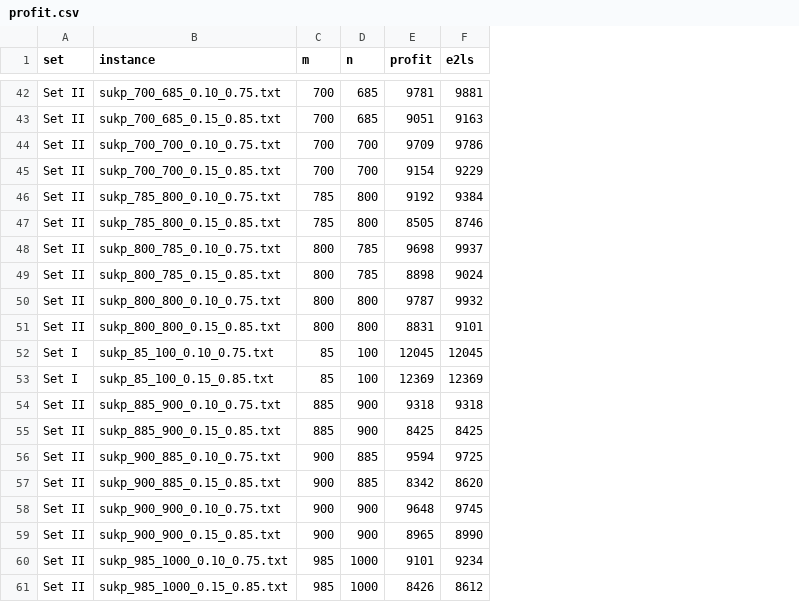
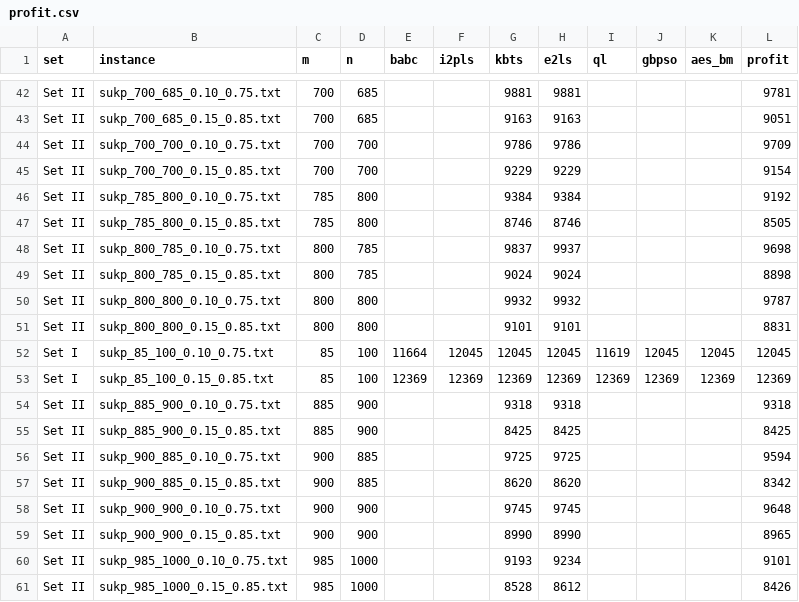
Before and after one commit to elofamomo/SUKP_python, a CSV file: results_csv/profit.csv, drawn as a sheet; only a part is shown, gaps mark what is left out; addresses are those after the commit; the diff covers the shown part only; the diff names each change by its address in the sheet, - before the commit and + after, or states it on an @@ line.

```diff
--- a/results_csv/profit.csv
+++ b/results_csv/profit.csv
+column E (babc), rows 52-53: 11664 | 12369
+column G (kbts), rows 42-61: 9881 | 9163 | 9786 | 9229 | 9384 | 8746 | 9837 | 9024 | 9932 | 9101 | 12045 | 12369 | 9318 | 8425 | 9725 | 8620 | 9745 | 8990 | 9193 | 8528
+column I (ql), rows 52-53: 11619 | 12369
+column J (gbpso), rows 52-53: 12045 | 12369
+column K (aes_bm), rows 52-53: 12045 | 12369
+column L (profit), rows 42-61: 9781 | 9051 | 9709 | 9154 | 9192 | 8505 | 9698 | 8898 | 9787 | 8831 | 12045 | 12369 | 9318 | 8425 | 9594 | 8342 | 9648 | 8965 | 9101 | 8426
-F1: profit
+F1: i2pls
-F42 (i2pls): 9781
+F42 (i2pls): (empty)
-F43 (i2pls): 9051
+F43 (i2pls): (empty)
-F44 (i2pls): 9709
+F44 (i2pls): (empty)
-F45 (i2pls): 9154
+F45 (i2pls): (empty)
-F46 (i2pls): 9192
+F46 (i2pls): (empty)
-F47 (i2pls): 8505
+F47 (i2pls): (empty)
-F48 (i2pls): 9698
+F48 (i2pls): (empty)
-F49 (i2pls): 8898
+F49 (i2pls): (empty)
-F50 (i2pls): 9787
+F50 (i2pls): (empty)
-F51 (i2pls): 8831
+F51 (i2pls): (empty)
-F54 (i2pls): 9318
+F54 (i2pls): (empty)
-F55 (i2pls): 8425
+F55 (i2pls): (empty)
-F56 (i2pls): 9594
+F56 (i2pls): (empty)
-F57 (i2pls): 8342
+F57 (i2pls): (empty)
-F58 (i2pls): 9648
+F58 (i2pls): (empty)
-F59 (i2pls): 8965
+F59 (i2pls): (empty)
-F60 (i2pls): 9101
+F60 (i2pls): (empty)
-F61 (i2pls): 8426
+F61 (i2pls): (empty)
```
Also changed, not shown: 25 edited cells elsewhere in this file.
